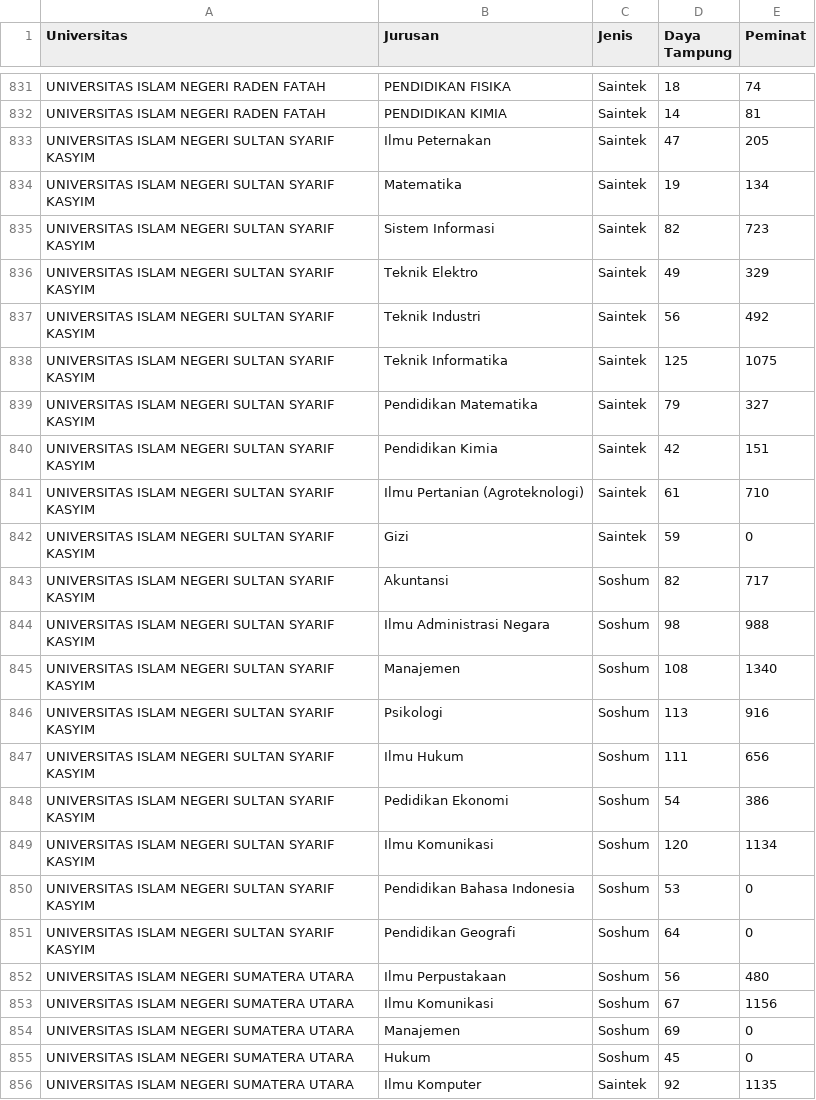
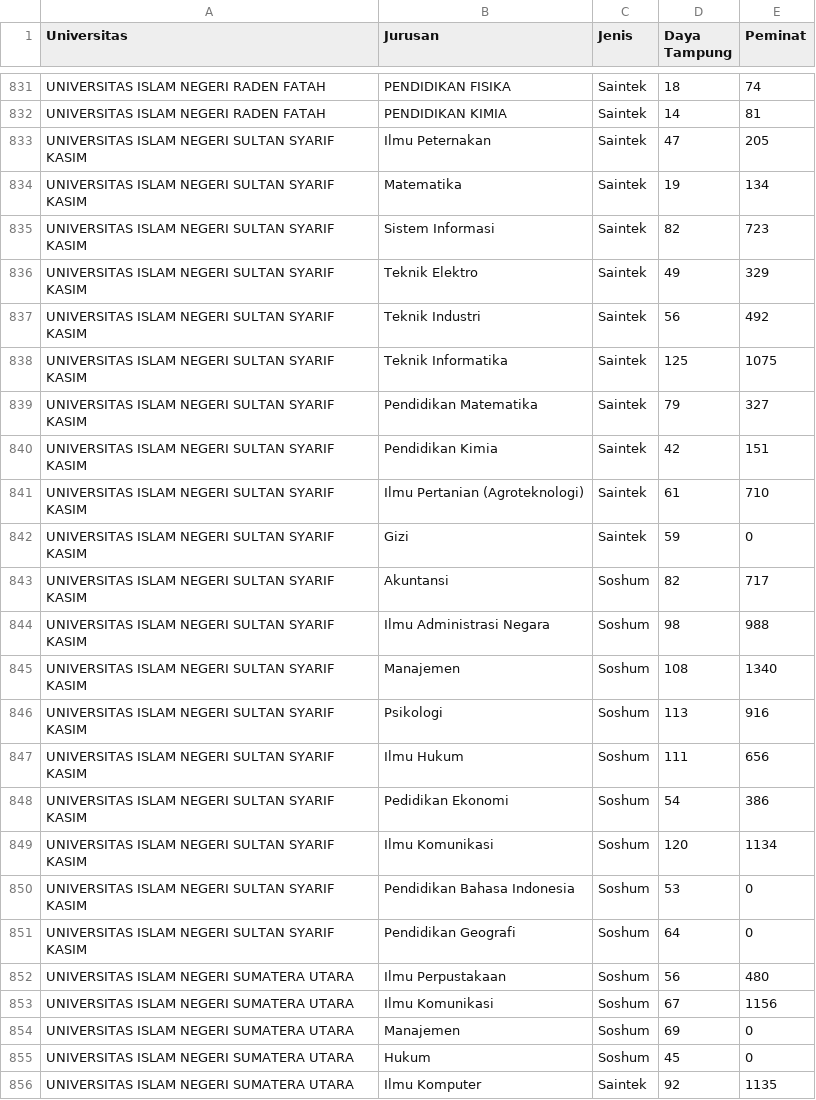
Before and after one commit to TegarSU/Rasionalisasi, a CSV file: kuota kampus/kuota kampus.csv, drawn as a sheet; only a part is shown, gaps mark what is left out; the diff covers the shown part only.

```diff
--- a/kuota kampus/kuota kampus.csv
+++ b/kuota kampus/kuota kampus.csv
@@ -832,21 +832,21 @@ UNIVERSITAS ISLAM NEGERI RADEN FATAH,PENDIDIKAN FISIKA,Saintek,18,74
 UNIVERSITAS ISLAM NEGERI RADEN FATAH,PENDIDIKAN KIMIA,Saintek,14,81
-UNIVERSITAS ISLAM NEGERI SULTAN SYARIF KASYIM,Ilmu Peternakan,Saintek,47,205
-UNIVERSITAS ISLAM NEGERI SULTAN SYARIF KASYIM,Matematika,Saintek,19,134
-UNIVERSITAS ISLAM NEGERI SULTAN SYARIF KASYIM,Sistem Informasi,Saintek,82,723
-UNIVERSITAS ISLAM NEGERI SULTAN SYARIF KASYIM,Teknik Elektro,Saintek,49,329
-UNIVERSITAS ISLAM NEGERI SULTAN SYARIF KASYIM,Teknik Industri,Saintek,56,492
-UNIVERSITAS ISLAM NEGERI SULTAN SYARIF KASYIM,Teknik Informatika,Saintek,125,1075
-UNIVERSITAS ISLAM NEGERI SULTAN SYARIF KASYIM,Pendidikan Matematika,Saintek,79,327
-UNIVERSITAS ISLAM NEGERI SULTAN SYARIF KASYIM,Pendidikan Kimia,Saintek,42,151
-UNIVERSITAS ISLAM NEGERI SULTAN SYARIF KASYIM,Ilmu Pertanian (Agroteknologi),Saintek,61,710
-UNIVERSITAS ISLAM NEGERI SULTAN SYARIF KASYIM,Gizi,Saintek,59,0
-UNIVERSITAS ISLAM NEGERI SULTAN SYARIF KASYIM,Akuntansi,Soshum,82,717
-UNIVERSITAS ISLAM NEGERI SULTAN SYARIF KASYIM,Ilmu Administrasi Negara,Soshum,98,988
-UNIVERSITAS ISLAM NEGERI SULTAN SYARIF KASYIM,Manajemen,Soshum,108,1340
-UNIVERSITAS ISLAM NEGERI SULTAN SYARIF KASYIM,Psikologi,Soshum,113,916
-UNIVERSITAS ISLAM NEGERI SULTAN SYARIF KASYIM,Ilmu Hukum,Soshum,111,656
-UNIVERSITAS ISLAM NEGERI SULTAN SYARIF KASYIM,Pedidikan Ekonomi,Soshum,54,386
-UNIVERSITAS ISLAM NEGERI SULTAN SYARIF KASYIM,Ilmu Komunikasi,Soshum,120,1134
-UNIVERSITAS ISLAM NEGERI SULTAN SYARIF KASYIM,Pendidikan Bahasa Indonesia,Soshum,53,0
-UNIVERSITAS ISLAM NEGERI SULTAN SYARIF KASYIM,Pendidikan Geografi,Soshum,64,0
+UNIVERSITAS ISLAM NEGERI SULTAN SYARIF KASIM,Ilmu Peternakan,Saintek,47,205
+UNIVERSITAS ISLAM NEGERI SULTAN SYARIF KASIM,Matematika,Saintek,19,134
+UNIVERSITAS ISLAM NEGERI SULTAN SYARIF KASIM,Sistem Informasi,Saintek,82,723
+UNIVERSITAS ISLAM NEGERI SULTAN SYARIF KASIM,Teknik Elektro,Saintek,49,329
+UNIVERSITAS ISLAM NEGERI SULTAN SYARIF KASIM,Teknik Industri,Saintek,56,492
+UNIVERSITAS ISLAM NEGERI SULTAN SYARIF KASIM,Teknik Informatika,Saintek,125,1075
+UNIVERSITAS ISLAM NEGERI SULTAN SYARIF KASIM,Pendidikan Matematika,Saintek,79,327
+UNIVERSITAS ISLAM NEGERI SULTAN SYARIF KASIM,Pendidikan Kimia,Saintek,42,151
+UNIVERSITAS ISLAM NEGERI SULTAN SYARIF KASIM,Ilmu Pertanian (Agroteknologi),Saintek,61,710
+UNIVERSITAS ISLAM NEGERI SULTAN SYARIF KASIM,Gizi,Saintek,59,0
+UNIVERSITAS ISLAM NEGERI SULTAN SYARIF KASIM,Akuntansi,Soshum,82,717
+UNIVERSITAS ISLAM NEGERI SULTAN SYARIF KASIM,Ilmu Administrasi Negara,Soshum,98,988
+UNIVERSITAS ISLAM NEGERI SULTAN SYARIF KASIM,Manajemen,Soshum,108,1340
+UNIVERSITAS ISLAM NEGERI SULTAN SYARIF KASIM,Psikologi,Soshum,113,916
+UNIVERSITAS ISLAM NEGERI SULTAN SYARIF KASIM,Ilmu Hukum,Soshum,111,656
+UNIVERSITAS ISLAM NEGERI SULTAN SYARIF KASIM,Pedidikan Ekonomi,Soshum,54,386
+UNIVERSITAS ISLAM NEGERI SULTAN SYARIF KASIM,Ilmu Komunikasi,Soshum,120,1134
+UNIVERSITAS ISLAM NEGERI SULTAN SYARIF KASIM,Pendidikan Bahasa Indonesia,Soshum,53,0
+UNIVERSITAS ISLAM NEGERI SULTAN SYARIF KASIM,Pendidikan Geografi,Soshum,64,0
 UNIVERSITAS ISLAM NEGERI SUMATERA UTARA,Ilmu Perpustakaan,Soshum,56,480
```
Also changed, not shown: 49 edited cells elsewhere in this file, 1 other file.
